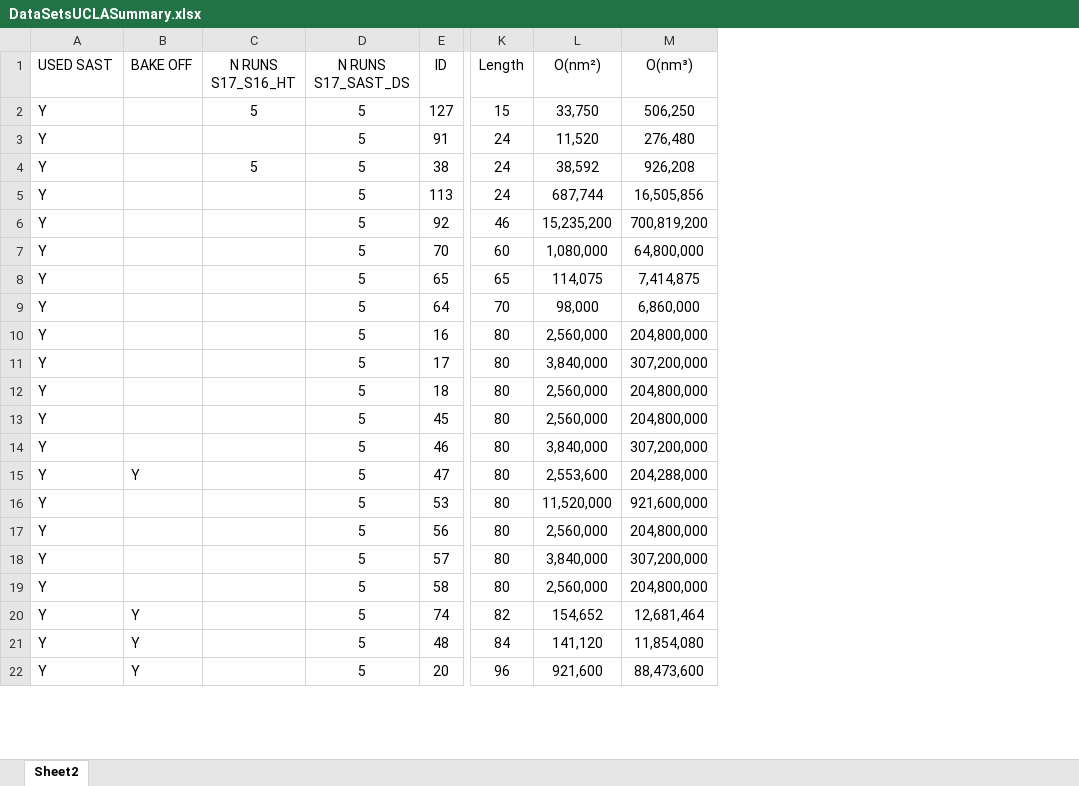
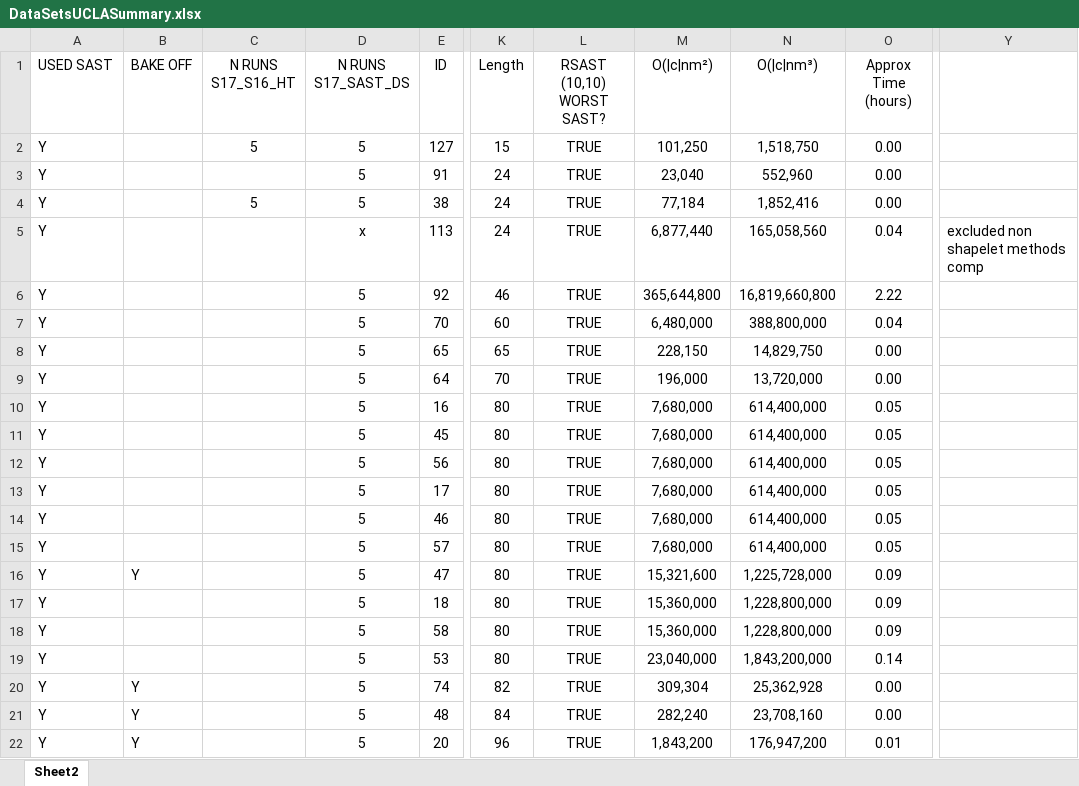
Before and after one commit to nirojasva/rsast_cluster, an Excel workbook: ExperimentationRSAST/DataSetsUCLASummary.xlsx, sheet Sheet2, drawn as a sheet; only a part is shown, gaps mark what is left out; values as stored, in another font and other column widths than the file's, no borders; charts and pictures and conditional formats not drawn; removed rows and columns are numbered as before the commit, all else as after; the diff covers the shown part only; the diff names each change by its address in the sheet, - before the commit and + after, or states it on an @@ line.

```diff
--- a/ExperimentationRSAST/DataSetsUCLASummary.xlsx (sheet Sheet2)
+++ b/ExperimentationRSAST/DataSetsUCLASummary.xlsx (sheet Sheet2)
-column L (O(nm²)), rows 2-12: 33,750 | 11,520 | 38,592 | 687,744 | 15,235,200 | 1,080,000 | 114,075 | 98,000 | 2,560,000 | 3,840,000 | 2,560,000; row 16: 11,520,000; rows 20-22: 154,652 | 141,120 | 921,600
-column M (O(nm³)), rows 2-12: 506,250 | 276,480 | 926,208 | 16,505,856 | 700,819,200 | 64,800,000 | 7,414,875 | 6,860,000 | 204,800,000 | 307,200,000 | 204,800,000; row 16: 921,600,000; rows 20-22: 12,681,464 | 11,854,080 | 88,473,600
+column L (RSAST (10,10) WORST SAST?), rows 2-10: all TRUE; row 13: TRUE; row 17: TRUE; rows 19-22: all TRUE
+column M (O(|c|nm²)), rows 2-10: 101,250 | 23,040 | 77,184 | 6,877,440 | 365,644,800 | 6,480,000 | 228,150 | 196,000 | 7,680,000; row 13: 7,680,000; row 17: 15,360,000; rows 19-22: 23,040,000 | 309,304 | 282,240 | 1,843,200
+column N (O(|c|nm³)), rows 2-10: 1,518,750 | 552,960 | 1,852,416 | 165,058,560 | 16,819,660,800 | 388,800,000 | 14,829,750 | 13,720,000 | 614,400,000; row 13: 614,400,000; row 17: 1,228,800,000; rows 19-22: 1,843,200,000 | 25,362,928 | 23,708,160 | 176,947,200
+column O (Approx Time (hours)), rows 2-10: 0.00 | 0.00 | 0.00 | 0.04 | 2.22 | 0.04 | 0.00 | 0.00 | 0.05; row 13: 0.05; row 17: 0.09; rows 19-22: 0.14 | 0.00 | 0.00 | 0.01
+column Y, row 5: excluded non shapelet methods comp
-D5 (N RUNS S17_SAST_DS): 5
+D5 (N RUNS S17_SAST_DS): x
@@ row 13 moved to row 11: Y @@
@@ row 17 moved to row 12: Y @@
@@ row 18 moved to row 15: Y @@
@@ row 15 moved to row 16: Y @@
@@ row 19 moved to row 18: Y @@
```
Also changed, not shown: 4 added rows, 4 removed rows, 3 moved rows and 48 edited cells elsewhere in this sheet, formulas that keep their value, hidden cells, 3 other files.
